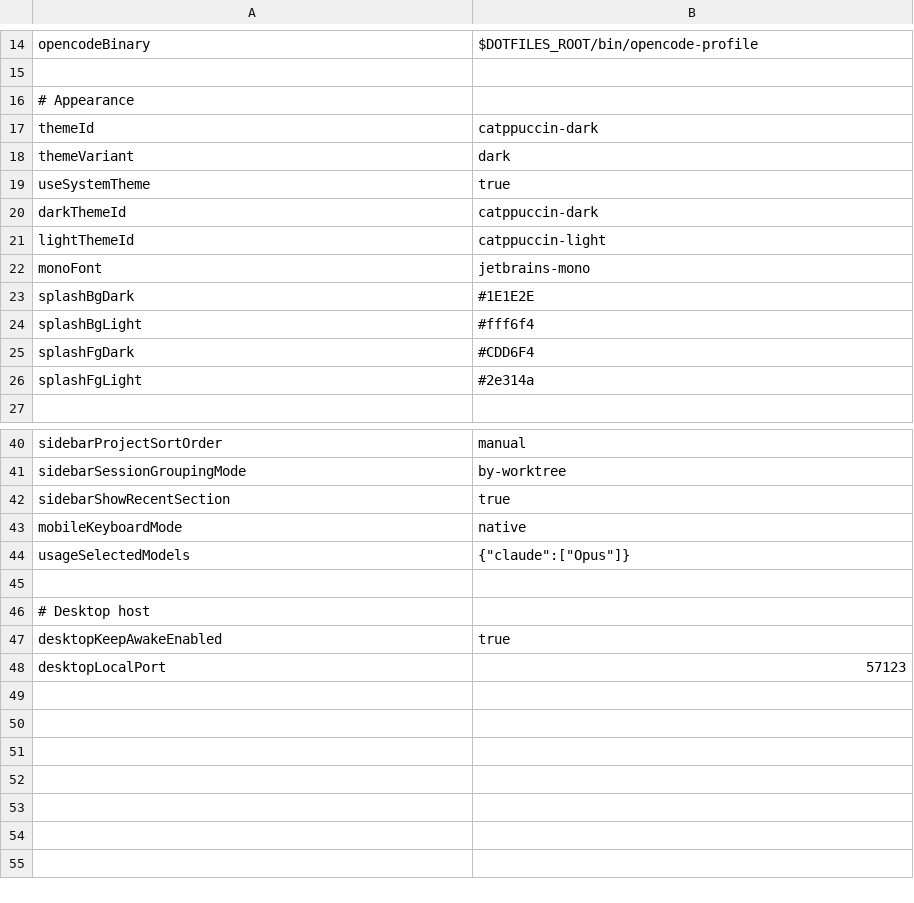
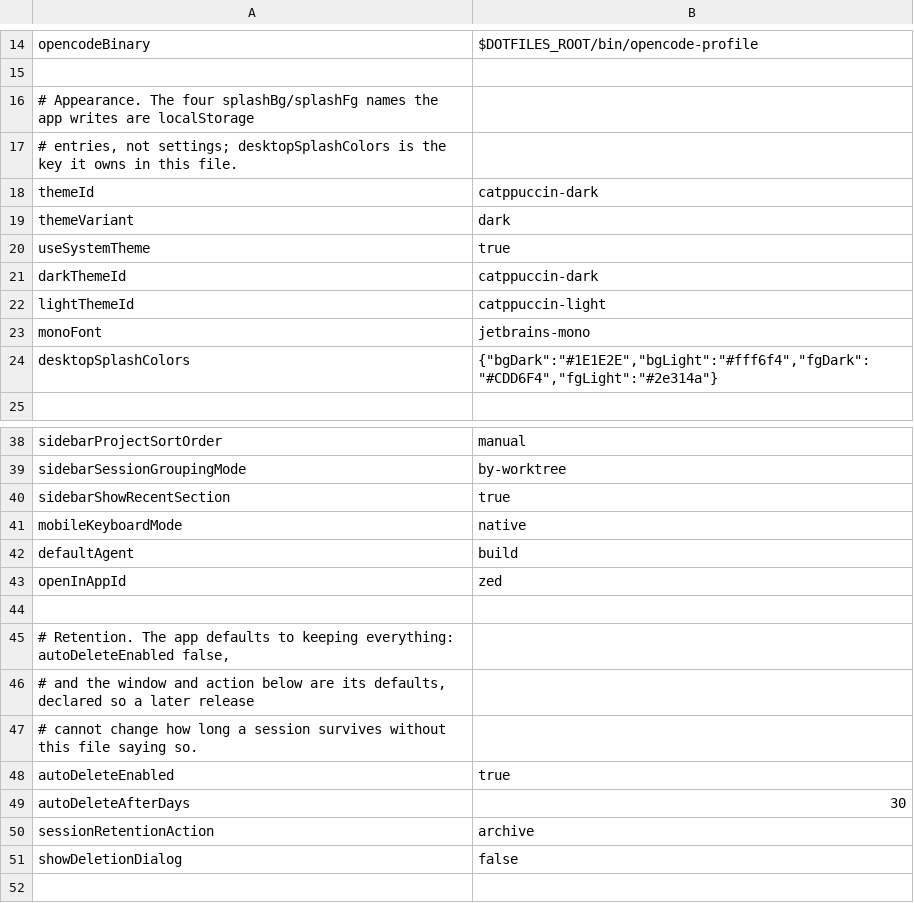
Before and after one commit to danilomartinelli/dotfiles, a TSV file: openchamber/_settings.tsv, drawn as a sheet; only a part is shown, gaps mark what is left out; the shorter side is filled out with more unchanged rows.

```diff
--- a/openchamber/_settings.tsv
+++ b/openchamber/_settings.tsv
@@ -15,3 +15,4 @@ opencodeBinary	"$DOTFILES_ROOT/bin/opencode-profile"
 
-# Appearance
+# Appearance. The four splashBg/splashFg names the app writes are localStorage
+# entries, not settings; desktopSplashColors is the key it owns in this file.
 themeId	"catppuccin-dark"
@@ -22,6 +23,3 @@ lightThemeId	"catppuccin-light"
 monoFont	"jetbrains-mono"
-splashBgDark	"#1E1E2E"
-splashBgLight	"#fff6f4"
-splashFgDark	"#CDD6F4"
-splashFgLight	"#2e314a"
+desktopSplashColors	{"bgDark":"#1E1E2E","bgLight":"#fff6f4","fgDark":"#CDD6F4","fgLight":"#2e314a"}
 
@@ -43,3 +41,12 @@ sidebarShowRecentSection	true
 mobileKeyboardMode	"native"
-usageSelectedModels	{"claude":["Opus"]}
+defaultAgent	"build"
+openInAppId	"zed"
+
+# Retention. The app defaults to keeping everything: autoDeleteEnabled false,
+# and the window and action below are its defaults, declared so a later release
+# cannot change how long a session survives without this file saying so.
+autoDeleteEnabled	true
+autoDeleteAfterDays	30
+sessionRetentionAction	"archive"
+showDeletionDialog	false
 
```
